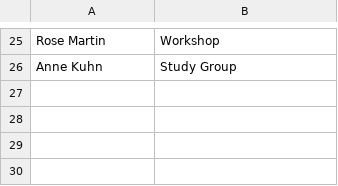
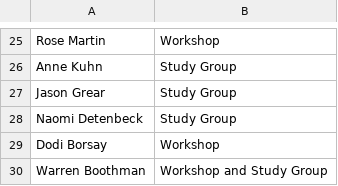
Before and after one commit to USEPA/aed_r, a CSV file: interested.csv, drawn as a sheet; only a part is shown, gaps mark what is left out; the diff names each change by its address in the sheet, - before the commit and + after, or states it on an @@ line.

Commit message:
updated csv

```diff
--- a/interested.csv
+++ b/interested.csv
+row 27: Jason Grear | Study Group
+row 28: Naomi Detenbeck | Study Group
+row 29: Dodi Borsay | Workshop
+row 30: Warren Boothman | Workshop and Study Group
```
